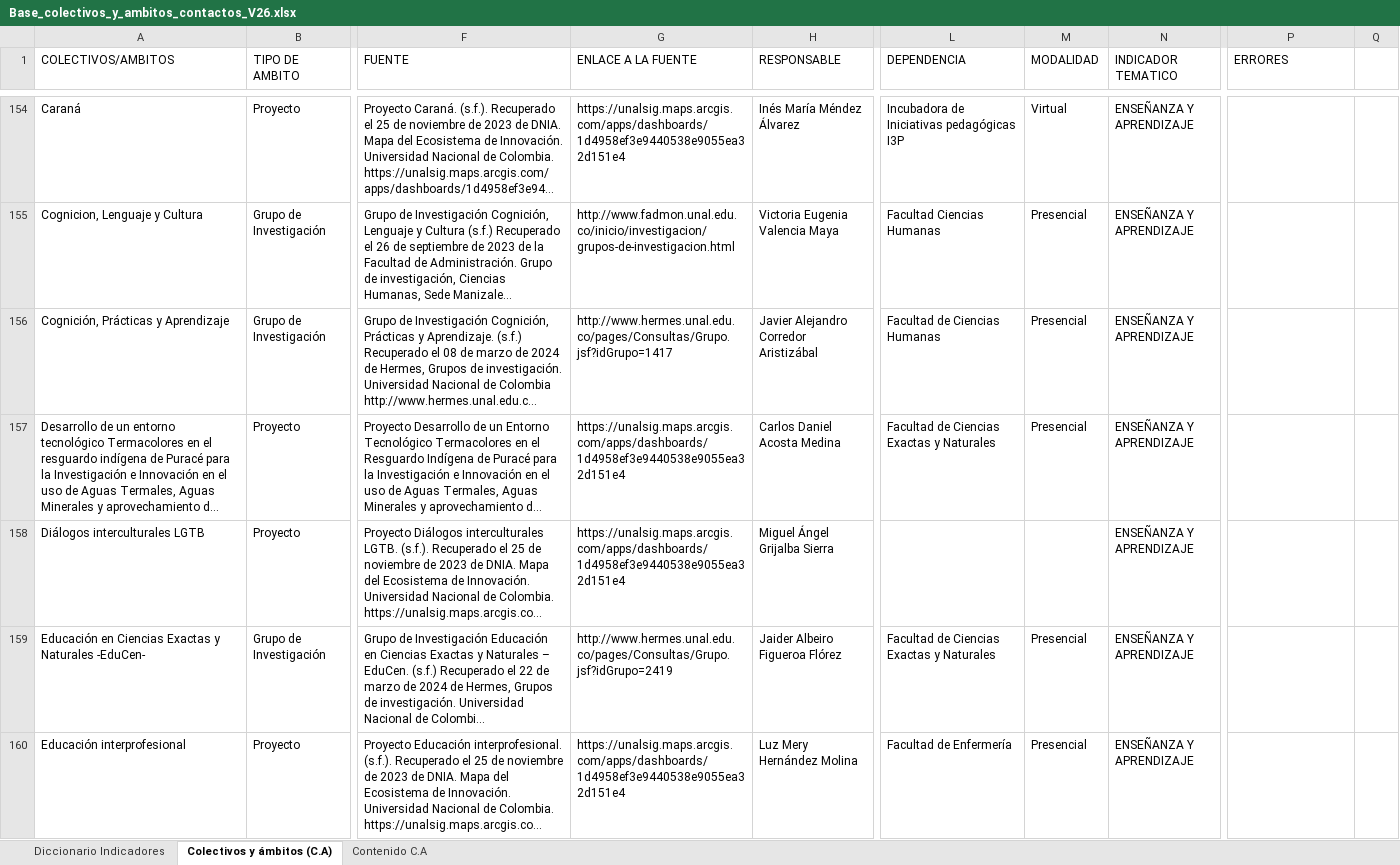
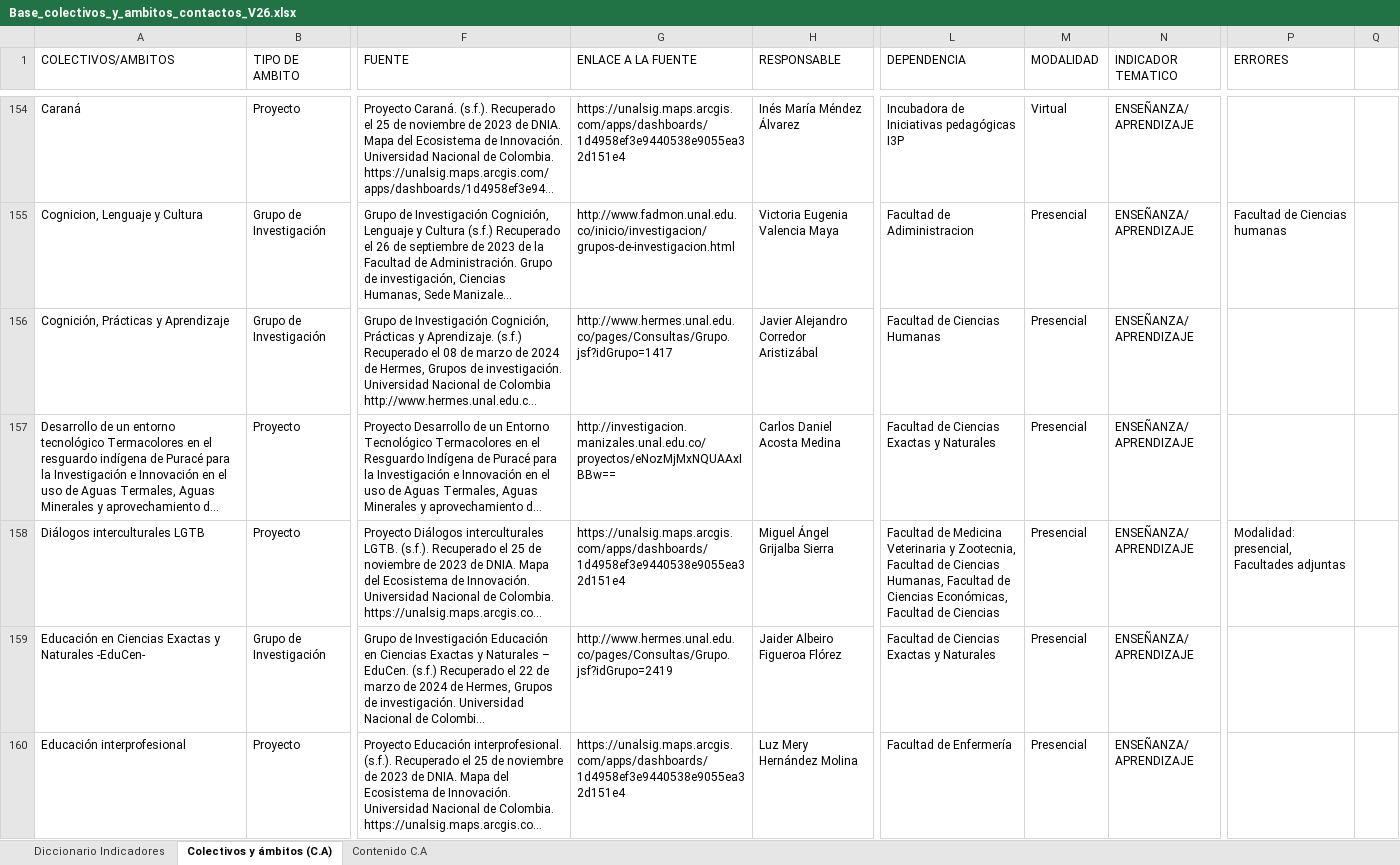
Before and after one commit to enflujo/unal-cuenco, an Excel workbook: aplicaciones/procesador/datos/Base_colectivos_y_ambitos_contactos_V26.xlsx, sheet Colectivos y ámbitos (C.A), drawn as a sheet; only a part is shown, gaps mark what is left out; long unchanged cells end in …; values as stored, in another font and other column widths than the file's, no cell formats; charts and pictures not drawn; the diff covers the shown part only; the diff names each change by its address in the sheet, - before the commit and + after, or states it on an @@ line.

```diff
--- a/aplicaciones/procesador/datos/Base_colectivos_y_ambitos_contactos_V26.xlsx (sheet Colectivos y ámbitos (C.A))
+++ b/aplicaciones/procesador/datos/Base_colectivos_y_ambitos_contactos_V26.xlsx (sheet Colectivos y ámbitos (C.A))
-N154:N160 (INDICADOR TEMATICO): ENSEÑANZA Y APRENDIZAJE
+N154:N160 (INDICADOR TEMATICO): ENSEÑANZA/ APRENDIZAJE
-L155 (DEPENDENCIA): Facultad Ciencias Humanas
+L155 (DEPENDENCIA): Facultad de Adiministracion
-P155 (ERRORES): (empty)
+P155 (ERRORES): Facultad de Ciencias humanas
-G157 (ENLACE A LA FUENTE): https://unalsig.maps.arcgis.com/apps/dashboards/1d4958ef3e9440538e9055ea32d151e4
+G157 (ENLACE A LA FUENTE): http://investigacion.manizales.unal.edu.co/proyectos/eNozMjMxNQUAAxIBBw==
-L158 (DEPENDENCIA): (empty)
+L158 (DEPENDENCIA): Facultad de Medicina Veterinaria y Zootecnia, Facultad de Ciencias Humanas, Facultad de Ciencias Económicas, Facultad de Ciencias
-M158 (MODALIDAD): (empty)
+M158 (MODALIDAD): Presencial
-P158 (ERRORES): (empty)
+P158 (ERRORES): Modalidad: presencial, Facultades adjuntas
```
Also changed, not shown: 162 edited cells and merged cells elsewhere in this sheet, cell formats, aplicaciones/procesador/datos/Base_Producción_ academica_contactos_V25.xlsx, 2 other files.
